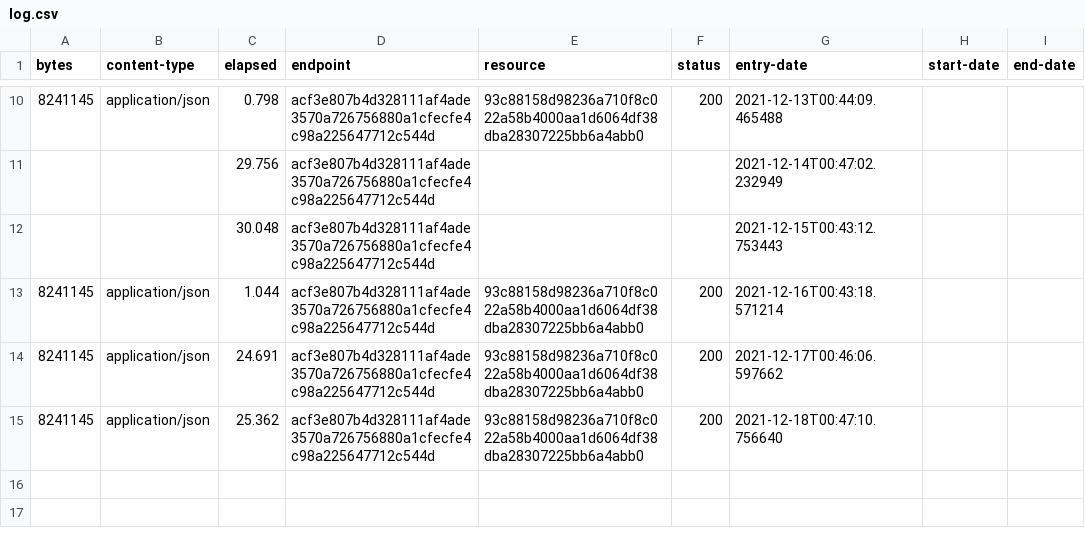
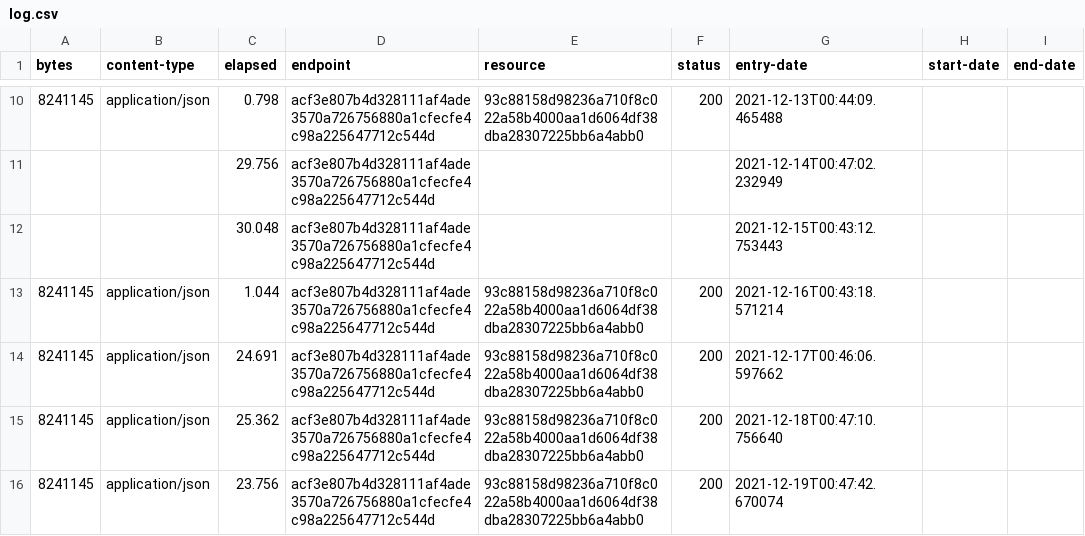
Before and after one commit to digital-land/region-collection, a CSV file: collection/log.csv, drawn as a sheet; only a part is shown, gaps mark what is left out.

Commit message:
Collection 2021-12-19

```diff
--- a/collection/log.csv
+++ b/collection/log.csv
@@ -15 +15,2 @@ bytes,content-type,elapsed,endpoint,resource,status,entry-date,start-date,end-da
 8241145,application/json,25.362,acf3e807b4d328111af4ade3570a726756880a1cfecfe4c98a225647712c544d,93c88158d98236a710f8c022a58b4000aa1d6064df38dba28307225bb6a4abb0,200,2021-12-18T00:47:10.756640,,
+8241145,application/json,23.756,acf3e807b4d328111af4ade3570a726756880a1cfecfe4c98a225647712c544d,93c88158d98236a710f8c022a58b4000aa1d6064df38dba28307225bb6a4abb0,200,2021-12-19T00:47:42.670074,,
```
